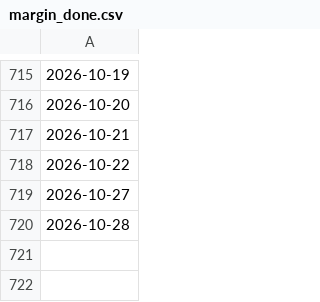
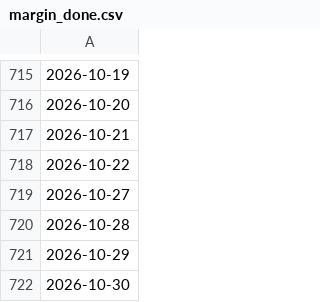
Before and after one commit to clleen1216-prog/taiwan50, a CSV file: data/history/raw/margin_done.csv, drawn as a sheet; only a part is shown, gaps mark what is left out; the diff names each change by its address in the sheet, - before the commit and + after, or states it on an @@ line.

```diff
--- a/data/history/raw/margin_done.csv
+++ b/data/history/raw/margin_done.csv
+row 721: 2026-10-29
+row 722: 2026-10-30
```
Also changed, not shown: data/history/raw/t86_done.csv, data/history/tw/2023-11.csv, 5 other files.
